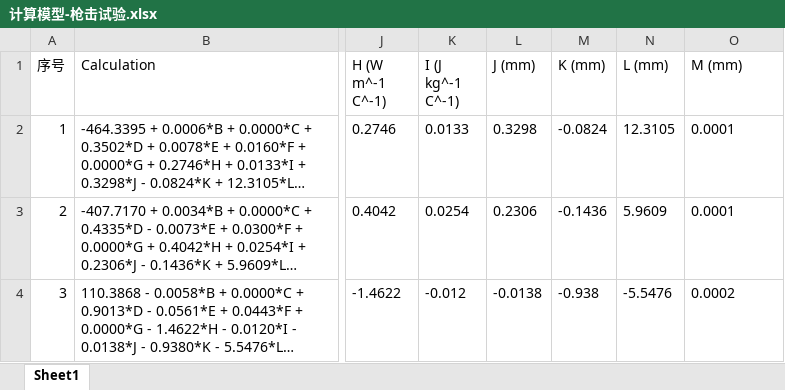
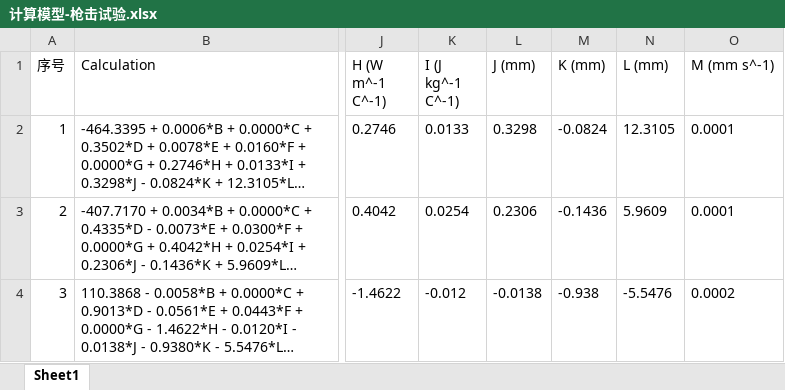
Before and after one commit to yuchengtong/GFApp, an Excel workbook: mainWidget/mainWidget/src/database/计算模型-枪击试验.xlsx, sheet Sheet1, drawn as a sheet; only a part is shown, gaps mark what is left out; long unchanged cells end in …; values as stored, in another font and other column widths than the file's, no borders; the diff names each change by its address in the sheet, - before the commit and + after, or states it on an @@ line.

```diff
--- a/mainWidget/mainWidget/src/database/计算模型-枪击试验.xlsx (sheet Sheet1)
+++ b/mainWidget/mainWidget/src/database/计算模型-枪击试验.xlsx (sheet Sheet1)
-O1: M (mm)
+O1: M (mm s^-1)
```
Also changed, not shown: mainWidget/mainWidget/src/database/计算模型-快速烤燃试验.xlsx, mainWidget/mainWidget/src/database/计算模型-慢速烤燃试验.xlsx, 19 other files.
